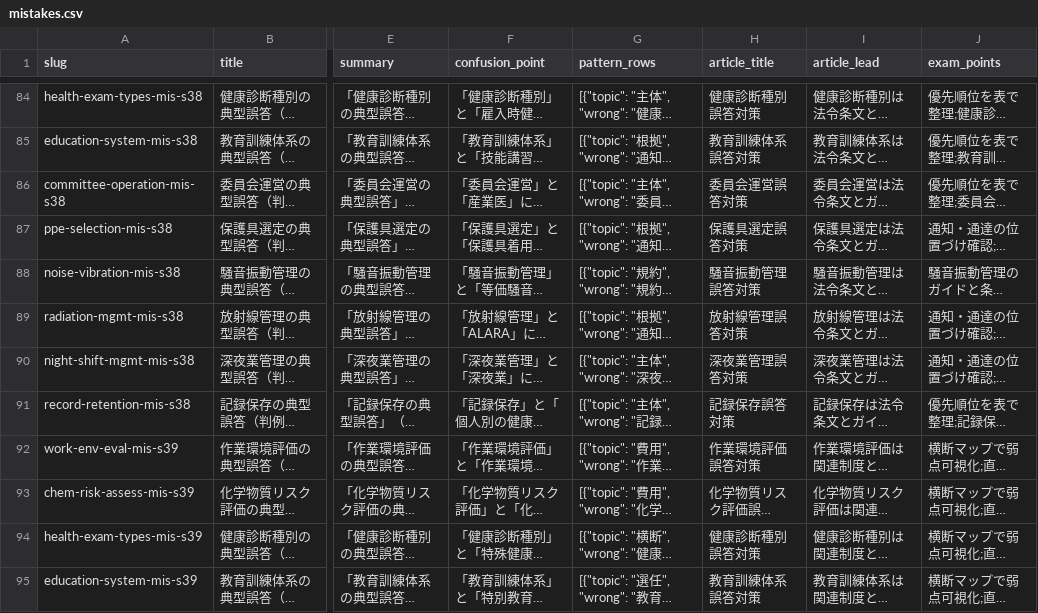
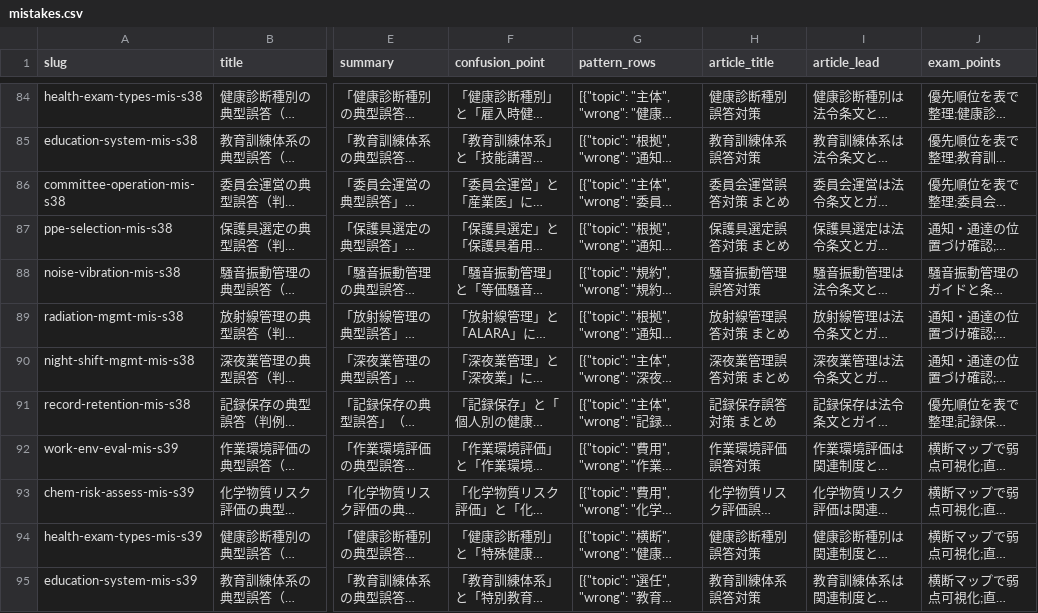
Before and after one commit to takkenshiken2026-sudo/eisei2shu-master, a CSV file: data/mistakes.csv, drawn as a sheet; only a part is shown, gaps mark what is left out; long unchanged cells end in …; the diff covers the shown part only; the diff names each change by its address in the sheet, - before the commit and + after, or states it on an @@ line.

```diff
--- a/data/mistakes.csv
+++ b/data/mistakes.csv
-H86 (article_title): 委員会運営誤答対策
+H86 (article_title): 委員会運営誤答対策 まとめ
-H87 (article_title): 保護具選定誤答対策
+H87 (article_title): 保護具選定誤答対策 まとめ
-H89 (article_title): 放射線管理誤答対策
+H89 (article_title): 放射線管理誤答対策 まとめ
-H90 (article_title): 深夜業管理誤答対策
+H90 (article_title): 深夜業管理誤答対策 まとめ
-H91 (article_title): 記録保存誤答対策
+H91 (article_title): 記録保存誤答対策 まとめ
```
Also changed, not shown: 36 edited cells elsewhere in this file, data/comparisons.csv, data/numbers.csv, 3 other files.
